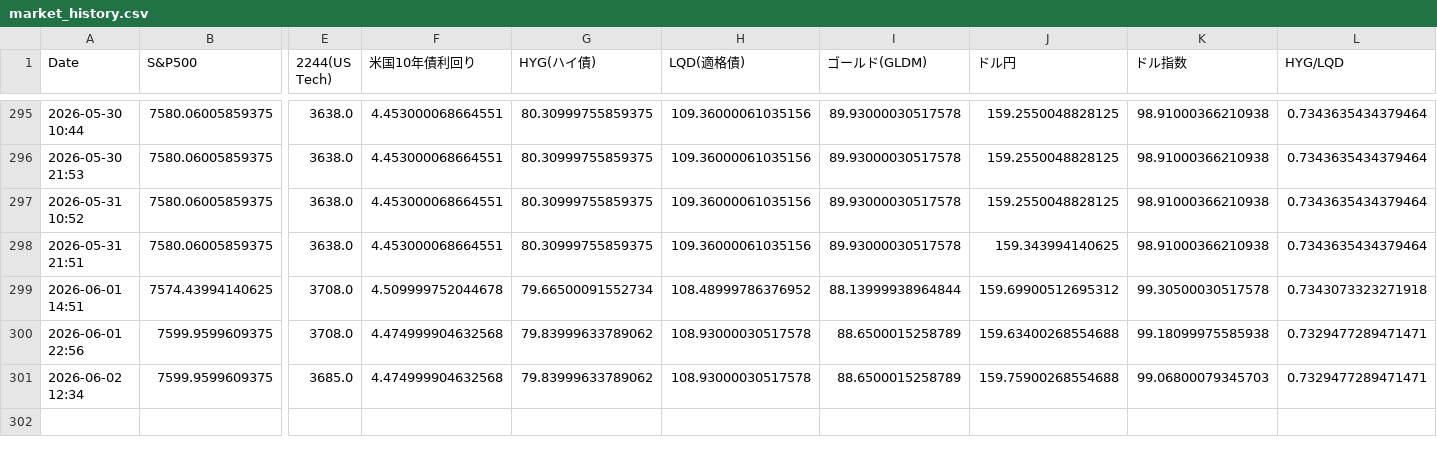
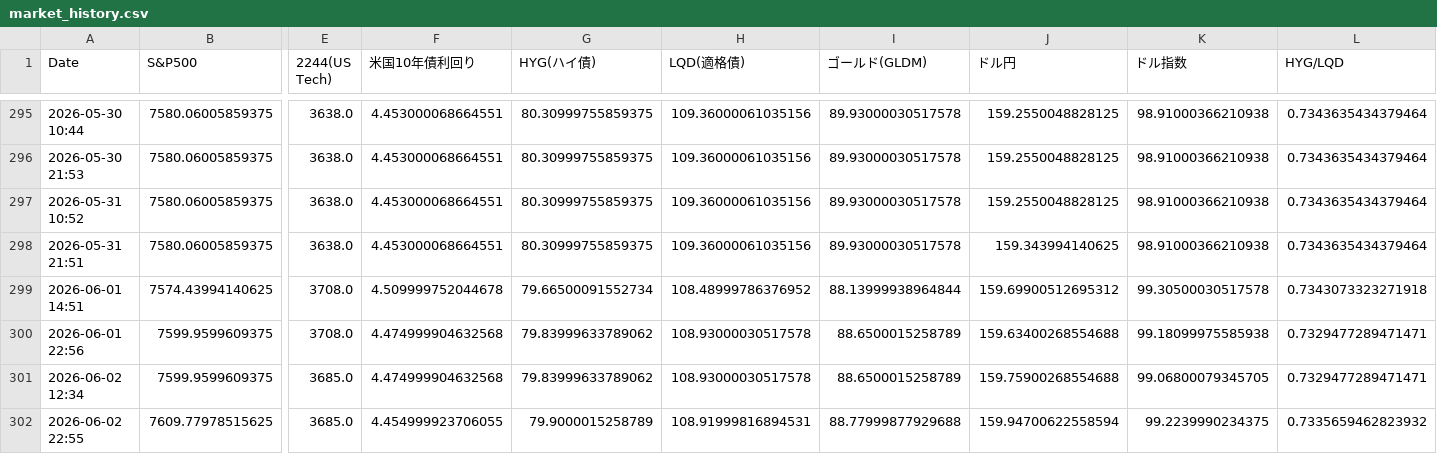
Before and after one commit to tetsustrategist-glitch/market-analyzer, a CSV file: market_history.csv, drawn as a sheet; only a part is shown, gaps mark what is left out; rows hold the shown columns only; the diff names each change by its address in the sheet, - before the commit and + after, or states it on an @@ line.

```diff
--- a/market_history.csv
+++ b/market_history.csv
-K301 (ドル指数): 99.06800079345703
+K301 (ドル指数): 99.06800079345705
+row 302: 2026-06-02 22:55 | 7609.77978515625 | 3685.0 | 4.454999923706055 | 79.9000015258789 | 108.91999816894531 | 88.77999877929688 | 159.94700622558594 | 99.2239990234375 | 0.7335659462823932
```
Also changed, not shown: 2 other files.
